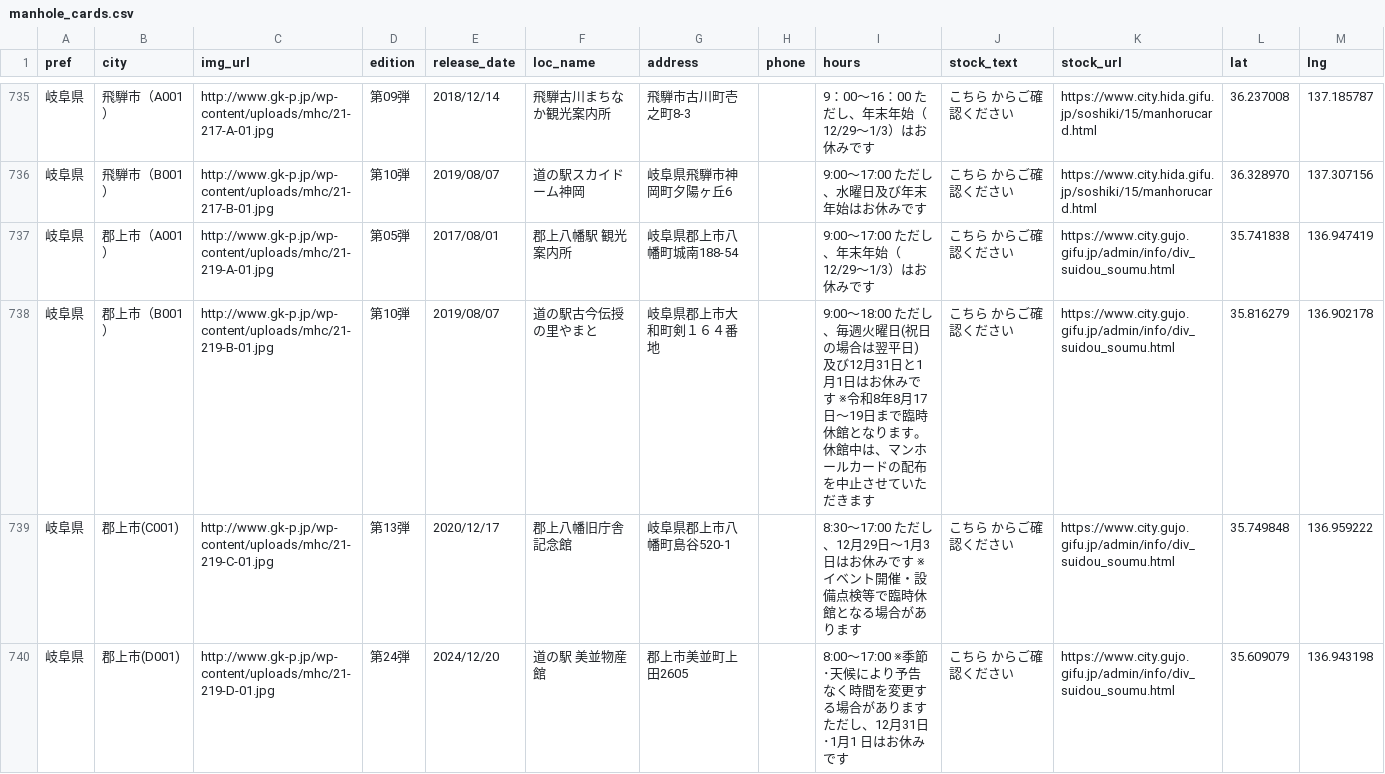
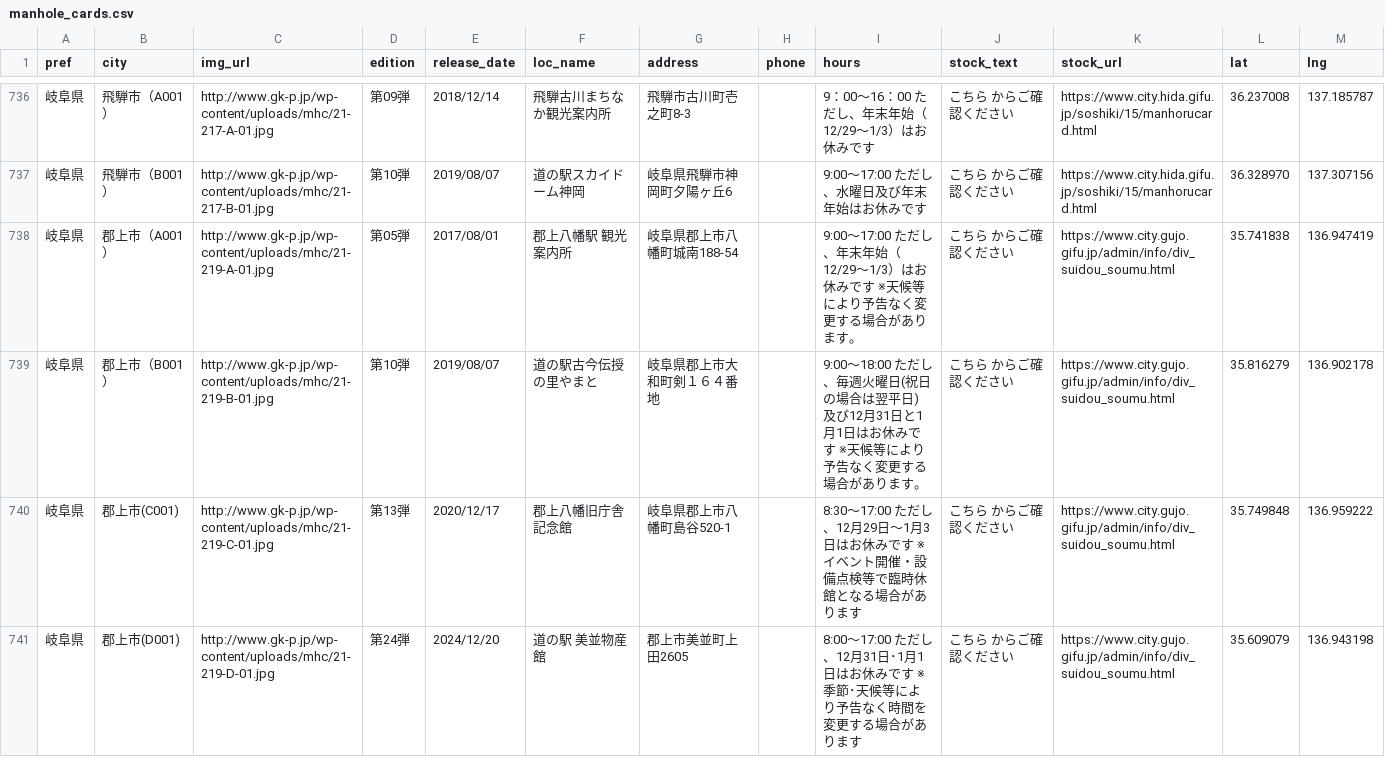
Before and after one commit to c1t0d0s0/manhole, a CSV file: manhole_cards.csv, drawn as a sheet; only a part is shown, gaps mark what is left out; the diff covers the shown part only.

```diff
--- a/manhole_cards.csv
+++ b/manhole_cards.csv
@@ -738,5 +739,5 @@ pref,city,img_url,edition,release_date,loc_name,address,phone,hours,stock_text,s
 岐阜県,飛騨市（B001）,http://www.gk-p.jp/wp-content/uploads/mhc/21-217-B-01.jpg,第10弾,2019/08/07,道の駅スカイドーム神岡,岐阜県飛騨市神岡町夕陽ヶ丘6,,9:00～17:00 ただし、水曜日及び年末年始はお休みです,こちら からご確認ください,https://www.city.hida.gifu.jp/soshiki/15/manhorucard.html,36.328970,137.307156
-岐阜県,郡上市（A001）,http://www.gk-p.jp/wp-content/uploads/mhc/21-219-A-01.jpg,第05弾,2017/08/01,郡上八幡駅 観光案内所,岐阜県郡上市八幡町城南188-54,,9:00～17:00 ただし、年末年始（12/29～1/3）はお休みです,こちら からご確認ください,https://www.city.gujo.gifu.jp/admin/info/div_suidou_soumu.html,35.741838,136.947419
-岐阜県,郡上市（B001）,http://www.gk-p.jp/wp-content/uploads/mhc/21-219-B-01.jpg,第10弾,2019/08/07,道の駅古今伝授の里やまと,岐阜県郡上市大和町剣１６４番地,,9:00～18:00 ただし、毎週火曜日(祝日の場合は翌平日) 及び12月31日と1月1日はお休みです ※令和8年8月17日～19日まで臨時休館となります。休館中は、マンホールカードの配布を中止させていただきます,こちら からご確認ください,https://www.city.gujo.gifu.jp/admin/info/div_suidou_soumu.html,35.816279,136.902178
+岐阜県,郡上市（A001）,http://www.gk-p.jp/wp-content/uploads/mhc/21-219-A-01.jpg,第05弾,2017/08/01,郡上八幡駅 観光案内所,岐阜県郡上市八幡町城南188-54,,9:00～17:00 ただし、年末年始（12/29～1/3）はお休みです ※天候等により予告なく変更する場合があります。,こちら からご確認ください,https://www.city.gujo.gifu.jp/admin/info/div_suidou_soumu.html,35.741838,136.947419
+岐阜県,郡上市（B001）,http://www.gk-p.jp/wp-content/uploads/mhc/21-219-B-01.jpg,第10弾,2019/08/07,道の駅古今伝授の里やまと,岐阜県郡上市大和町剣１６４番地,,9:00～18:00 ただし、毎週火曜日(祝日の場合は翌平日) 及び12月31日と1月1日はお休みです ※天候等により予告なく変更する場合があります。,こちら からご確認ください,https://www.city.gujo.gifu.jp/admin/info/div_suidou_soumu.html,35.816279,136.902178
 岐阜県,郡上市(C001),http://www.gk-p.jp/wp-content/uploads/mhc/21-219-C-01.jpg,第13弾,2020/12/17,郡上八幡旧庁舎記念館,岐阜県郡上市八幡町島谷520-1,,8:30～17:00 ただし、12月29日～1月3日はお休みです ※イベント開催・設備点検等で臨時休館となる場合があります,こちら からご確認ください,https://www.city.gujo.gifu.jp/admin/info/div_suidou_soumu.html,35.749848,136.959222
-岐阜県,郡上市(D001),http://www.gk-p.jp/wp-content/uploads/mhc/21-219-D-01.jpg,第24弾,2024/12/20,道の駅 美並物産館,郡上市美並町上田2605,,8:00～17:00 ※季節･天候により予告なく時間を変更する場合があります ただし、12月31日･1月1 日はお休みです,こちら からご確認ください,https://www.city.gujo.gifu.jp/admin/info/div_suidou_soumu.html,35.609079,136.943198
+岐阜県,郡上市(D001),http://www.gk-p.jp/wp-content/uploads/mhc/21-219-D-01.jpg,第24弾,2024/12/20,道の駅 美並物産館,郡上市美並町上田2605,,8:00～17:00 ただし、12月31日･1月1日はお休みです ※季節･天候等により予告なく時間を変更する場合があります,こちら からご確認ください,https://www.city.gujo.gifu.jp/admin/info/div_suidou_soumu.html,35.609079,136.943198
```
Also changed, not shown: 1 added row and 166 edited cells elsewhere in this file.
